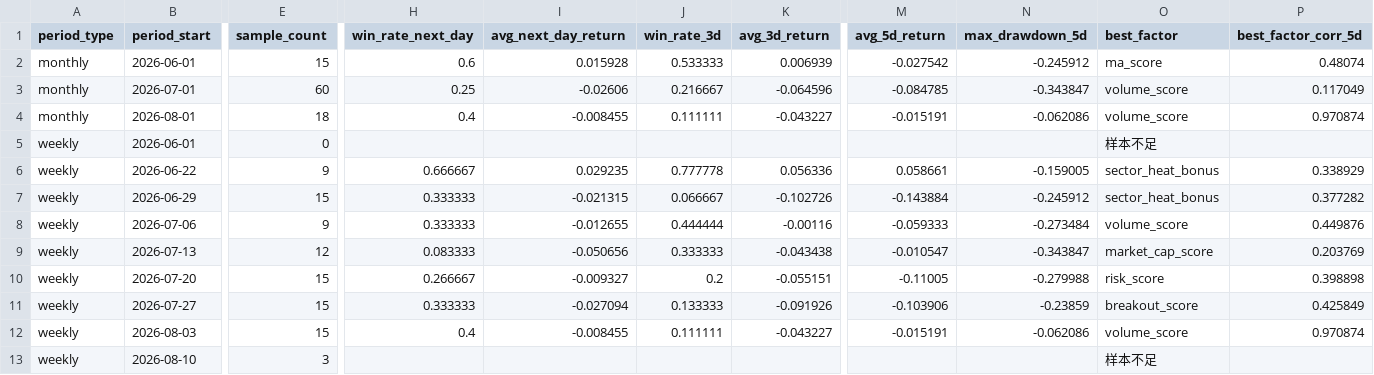
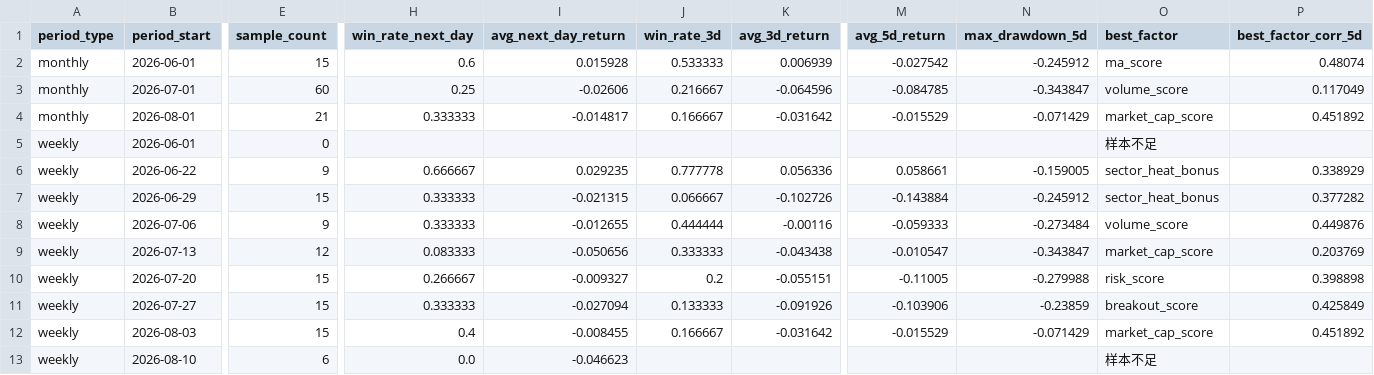
Before and after one commit to motong1969/A-, a CSV file: history/performance_summary.csv, drawn as a sheet; only a part is shown, gaps mark what is left out; the diff names each change by its address in the sheet, - before the commit and + after, or states it on an @@ line.

```diff
--- a/history/performance_summary.csv
+++ b/history/performance_summary.csv
-E4 (sample_count): 18
+E4 (sample_count): 21
-H4 (win_rate_next_day): 0.4
+H4 (win_rate_next_day): 0.333333
-I4 (avg_next_day_return): -0.008455
+I4 (avg_next_day_return): -0.014817
-J4 (win_rate_3d): 0.111111
+J4 (win_rate_3d): 0.166667
-K4 (avg_3d_return): -0.043227
+K4 (avg_3d_return): -0.031642
-M4 (avg_5d_return): -0.015191
+M4 (avg_5d_return): -0.015529
-N4 (max_drawdown_5d): -0.062086
+N4 (max_drawdown_5d): -0.071429
-O4 (best_factor): volume_score
+O4 (best_factor): market_cap_score
-P4 (best_factor_corr_5d): 0.970874
+P4 (best_factor_corr_5d): 0.451892
-J12 (win_rate_3d): 0.111111
+J12 (win_rate_3d): 0.166667
-K12 (avg_3d_return): -0.043227
+K12 (avg_3d_return): -0.031642
-M12 (avg_5d_return): -0.015191
+M12 (avg_5d_return): -0.015529
-N12 (max_drawdown_5d): -0.062086
+N12 (max_drawdown_5d): -0.071429
-O12 (best_factor): volume_score
+O12 (best_factor): market_cap_score
-P12 (best_factor_corr_5d): 0.970874
+P12 (best_factor_corr_5d): 0.451892
-E13 (sample_count): 3
+E13 (sample_count): 6
-H13 (win_rate_next_day): (empty)
+H13 (win_rate_next_day): 0.0
-I13 (avg_next_day_return): (empty)
+I13 (avg_next_day_return): -0.046623
```
Also changed, not shown: history/market_style_history.csv, history/selection_history.csv, 6 other files.
